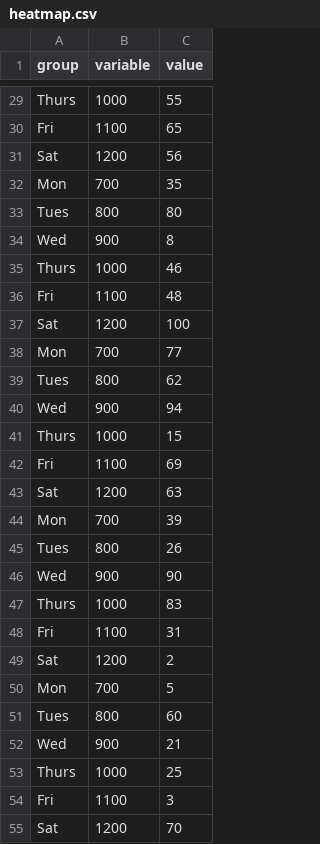
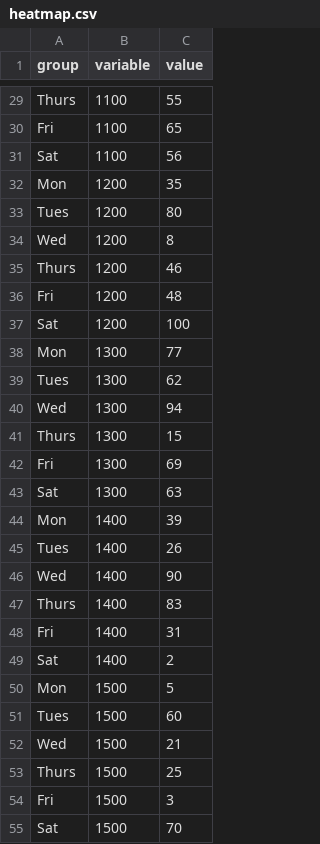
Before and after one commit to lohtj/experiment, a CSV file: heatmap.csv, drawn as a sheet; only a part is shown, gaps mark what is left out; the diff covers the shown part only; the diff names each change by its address in the sheet, - before the commit and + after, or states it on an @@ line.

```diff
--- a/heatmap.csv
+++ b/heatmap.csv
-B29 (variable): 1000
+B29 (variable): 1100
-B31 (variable): 1200
+B31 (variable): 1100
-B32 (variable): 700
+B32 (variable): 1200
-B33 (variable): 800
+B33 (variable): 1200
-B34 (variable): 900
+B34 (variable): 1200
-B35 (variable): 1000
+B35 (variable): 1200
-B36 (variable): 1100
+B36 (variable): 1200
-B38 (variable): 700
+B38 (variable): 1300
-B39 (variable): 800
+B39 (variable): 1300
-B40 (variable): 900
+B40 (variable): 1300
-B41 (variable): 1000
+B41 (variable): 1300
-B42 (variable): 1100
+B42 (variable): 1300
-B43 (variable): 1200
+B43 (variable): 1300
-B44 (variable): 700
+B44 (variable): 1400
-B45 (variable): 800
+B45 (variable): 1400
-B46 (variable): 900
+B46 (variable): 1400
-B47 (variable): 1000
+B47 (variable): 1400
-B48 (variable): 1100
+B48 (variable): 1400
-B49 (variable): 1200
+B49 (variable): 1400
-B50 (variable): 700
+B50 (variable): 1500
-B51 (variable): 800
+B51 (variable): 1500
-B52 (variable): 900
+B52 (variable): 1500
-B53 (variable): 1000
+B53 (variable): 1500
-B54 (variable): 1100
+B54 (variable): 1500
-B55 (variable): 1200
+B55 (variable): 1500
```
Also changed, not shown: 32 edited cells elsewhere in this file.
